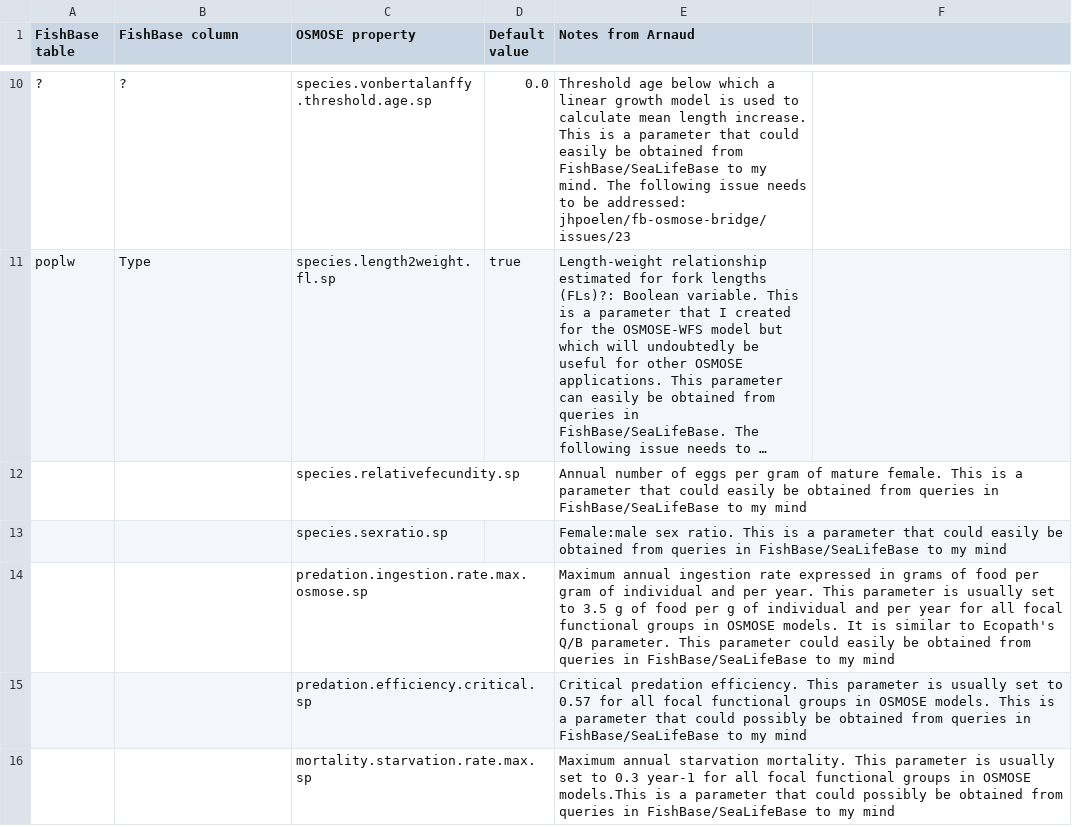
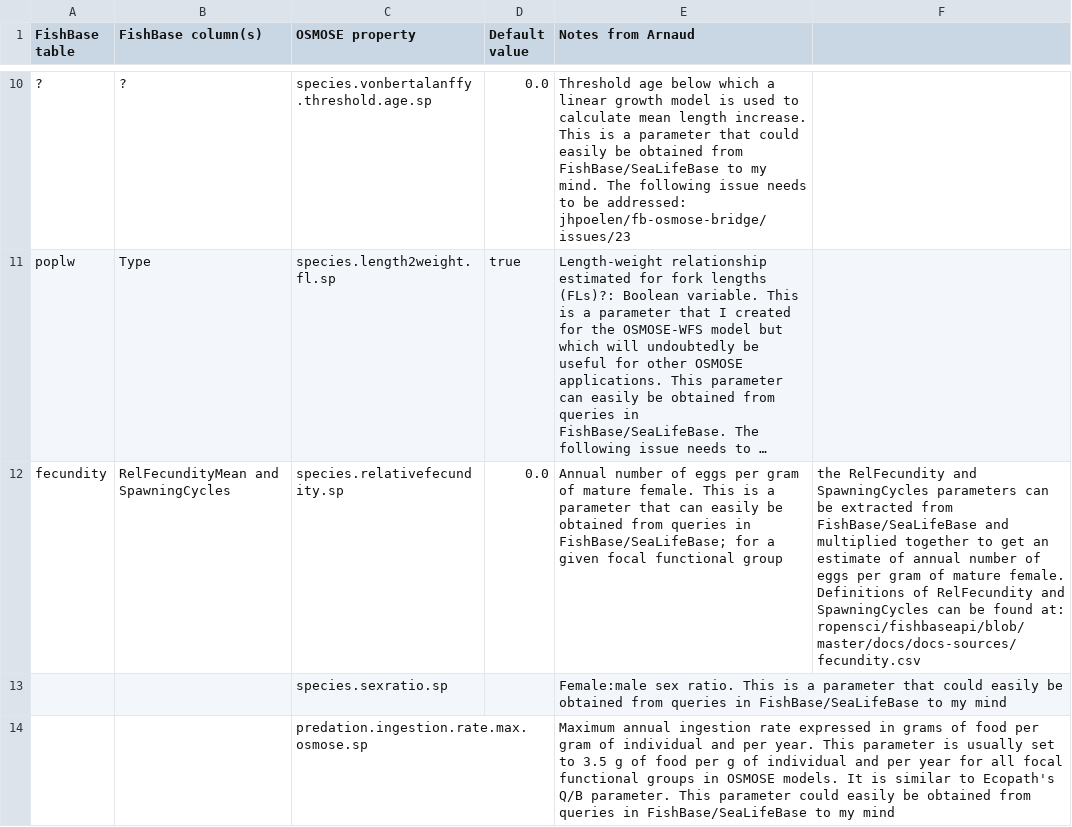
Before and after one commit to osmose-model/osmose-web-api, a CSV file: src/main/resources/com/github/jhpoelen/fbob/fishbase-mapping.csv, drawn as a sheet; only a part is shown, gaps mark what is left out; the shorter side is filled out with more unchanged rows; long unchanged cells end in …; the diff names each change by its address in the sheet, - before the commit and + after, or states it on an @@ line.

Commit message:
Update fishbase-mapping.csv

```diff
--- a/src/main/resources/com/github/jhpoelen/fbob/fishbase-mapping.csv
+++ b/src/main/resources/com/github/jhpoelen/fbob/fishbase-mapping.csv
-B1: FishBase column
+B1: FishBase column(s)
-A12 (FishBase table): (empty)
+A12 (FishBase table): fecundity
-B12 (FishBase column(s)): (empty)
+B12 (FishBase column(s)): RelFecundityMean and SpawningCycles
-D12 (Default value): (empty)
+D12 (Default value): 0.0
-E12 (Notes from Arnaud): …parameter that could easily be obtained from queries in FishBase/SeaLifeBase to my mind
+E12 (Notes from Arnaud): …parameter that can easily be obtained from queries in FishBase/SeaLifeBase; for a given focal functional group
-F12: (empty)
+F12: the RelFecundity and SpawningCycles parameters can be extracted from FishBase/SeaLifeBase and multiplied together to get an estimate of annual number of eggs per gram of mature female. Definitions of RelFecundity and SpawningCycles can be found at: ropensci/fishbaseapi/blob/master/docs/docs-sources/fecundity.csv
```
